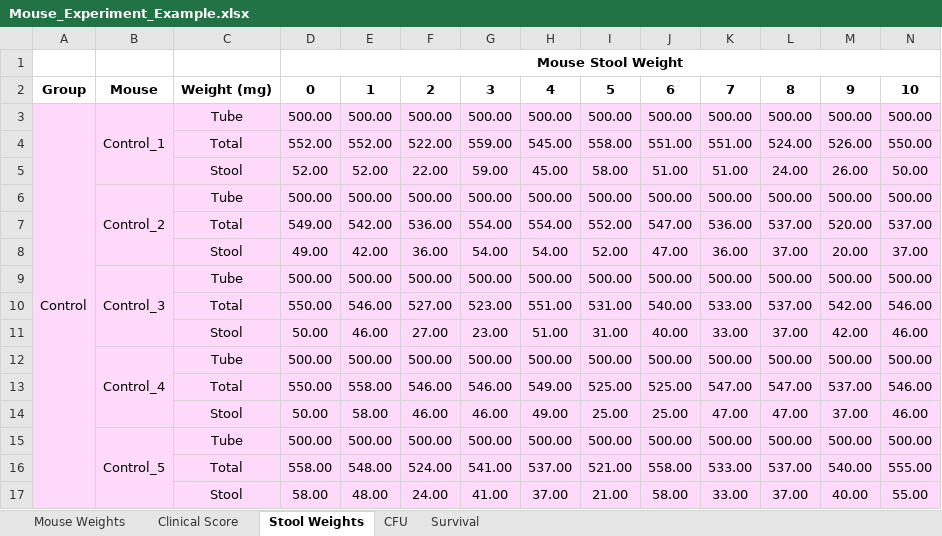
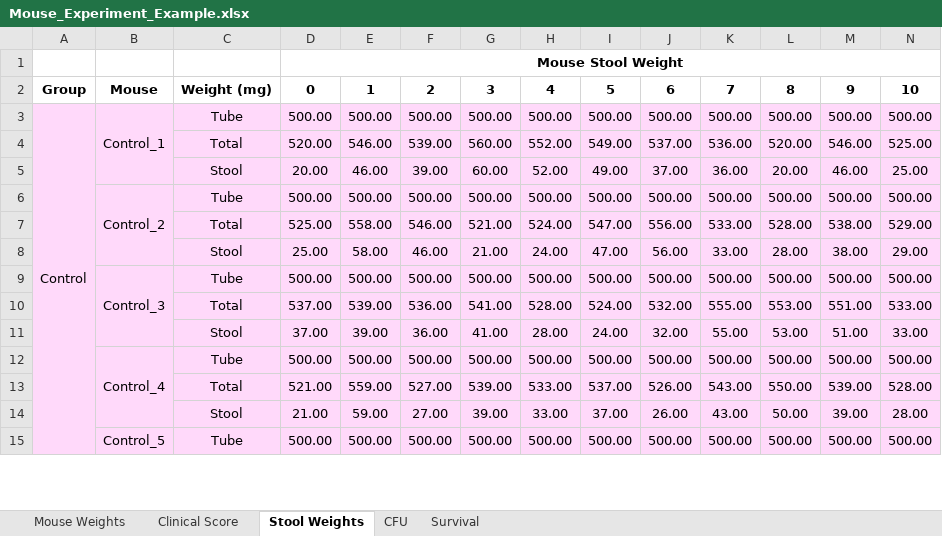
Before and after one commit to JT-Collins/mouseR, an Excel workbook: inst/Example/Mouse_Experiment_Example.xlsx, sheet Stool Weights, drawn as a sheet; only a part is shown; values as stored, in another font and other column widths than the file's, no borders; removed rows and columns are numbered as before the commit, all else as after; rows hold the shown columns only; the diff covers the shown part only; the diff names each change by its address in the sheet, - before the commit and + after, or states it on an @@ line.

Commit message:
adjust spreadsheet for spores/no spores

```diff
--- a/inst/Example/Mouse_Experiment_Example.xlsx (sheet Stool Weights)
+++ b/inst/Example/Mouse_Experiment_Example.xlsx (sheet Stool Weights)
-row 4:  |  | Total | 552.00 | 552.00 | 522.00 | 559.00 | 545.00 | 558.00 | 551.00 | 551.00 | 524.00 | 526.00 | 550.00
-row 5:  |  | Stool | 52.00 | 52.00 | 22.00 | 59.00 | 45.00 | 58.00 | 51.00 | 51.00 | 24.00 | 26.00 | 50.00
+row 4:  |  | Total | 520.00 | 546.00 | 539.00 | 560.00 | 552.00 | 549.00 | 537.00 | 536.00 | 520.00 | 546.00 | 525.00
+row 5:  |  | Stool | 20.00 | 46.00 | 39.00 | 60.00 | 52.00 | 49.00 | 37.00 | 36.00 | 20.00 | 46.00 | 25.00
-row 7:  |  | Total | 549.00 | 542.00 | 536.00 | 554.00 | 554.00 | 552.00 | 547.00 | 536.00 | 537.00 | 520.00 | 537.00
-row 8:  |  | Stool | 49.00 | 42.00 | 36.00 | 54.00 | 54.00 | 52.00 | 47.00 | 36.00 | 37.00 | 20.00 | 37.00
+row 7:  |  | Total | 525.00 | 558.00 | 546.00 | 521.00 | 524.00 | 547.00 | 556.00 | 533.00 | 528.00 | 538.00 | 529.00
+row 8:  |  | Stool | 25.00 | 58.00 | 46.00 | 21.00 | 24.00 | 47.00 | 56.00 | 33.00 | 28.00 | 38.00 | 29.00
-row 10:  |  | Total | 550.00 | 546.00 | 527.00 | 523.00 | 551.00 | 531.00 | 540.00 | 533.00 | 537.00 | 542.00 | 546.00
-row 11:  |  | Stool | 50.00 | 46.00 | 27.00 | 23.00 | 51.00 | 31.00 | 40.00 | 33.00 | 37.00 | 42.00 | 46.00
+row 10:  |  | Total | 537.00 | 539.00 | 536.00 | 541.00 | 528.00 | 524.00 | 532.00 | 555.00 | 553.00 | 551.00 | 533.00
+row 11:  |  | Stool | 37.00 | 39.00 | 36.00 | 41.00 | 28.00 | 24.00 | 32.00 | 55.00 | 53.00 | 51.00 | 33.00
-row 13:  |  | Total | 550.00 | 558.00 | 546.00 | 546.00 | 549.00 | 525.00 | 525.00 | 547.00 | 547.00 | 537.00 | 546.00
-row 14:  |  | Stool | 50.00 | 58.00 | 46.00 | 46.00 | 49.00 | 25.00 | 25.00 | 47.00 | 47.00 | 37.00 | 46.00
+row 13:  |  | Total | 521.00 | 559.00 | 527.00 | 539.00 | 533.00 | 537.00 | 526.00 | 543.00 | 550.00 | 539.00 | 528.00
+row 14:  |  | Stool | 21.00 | 59.00 | 27.00 | 39.00 | 33.00 | 37.00 | 26.00 | 43.00 | 50.00 | 39.00 | 28.00
-row 16:  |  | Total | 558.00 | 548.00 | 524.00 | 541.00 | 537.00 | 521.00 | 558.00 | 533.00 | 537.00 | 540.00 | 555.00
-row 17:  |  | Stool | 58.00 | 48.00 | 24.00 | 41.00 | 37.00 | 21.00 | 58.00 | 33.00 | 37.00 | 40.00 | 55.00
```
Also changed, not shown: 22 added rows and 20 removed rows elsewhere in this sheet, 4 other files.
